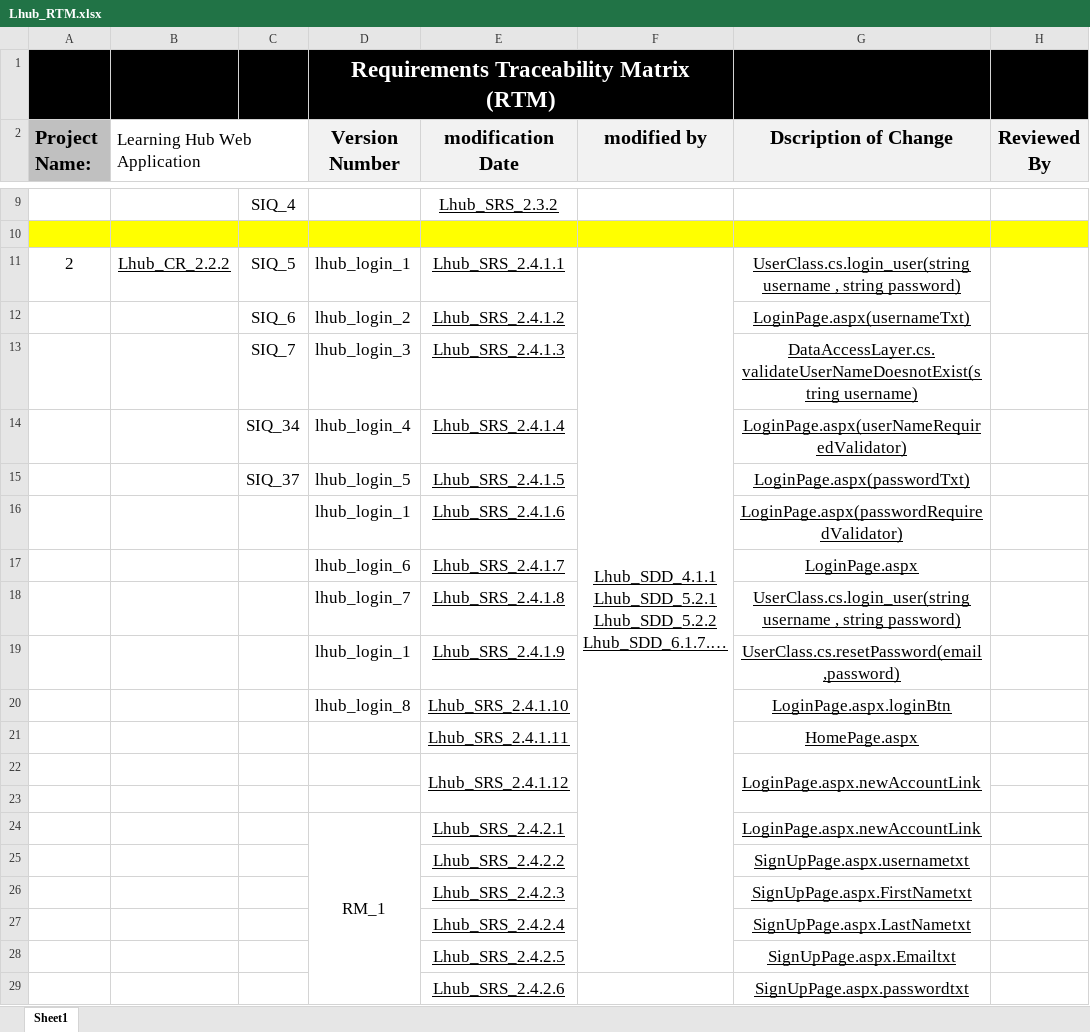
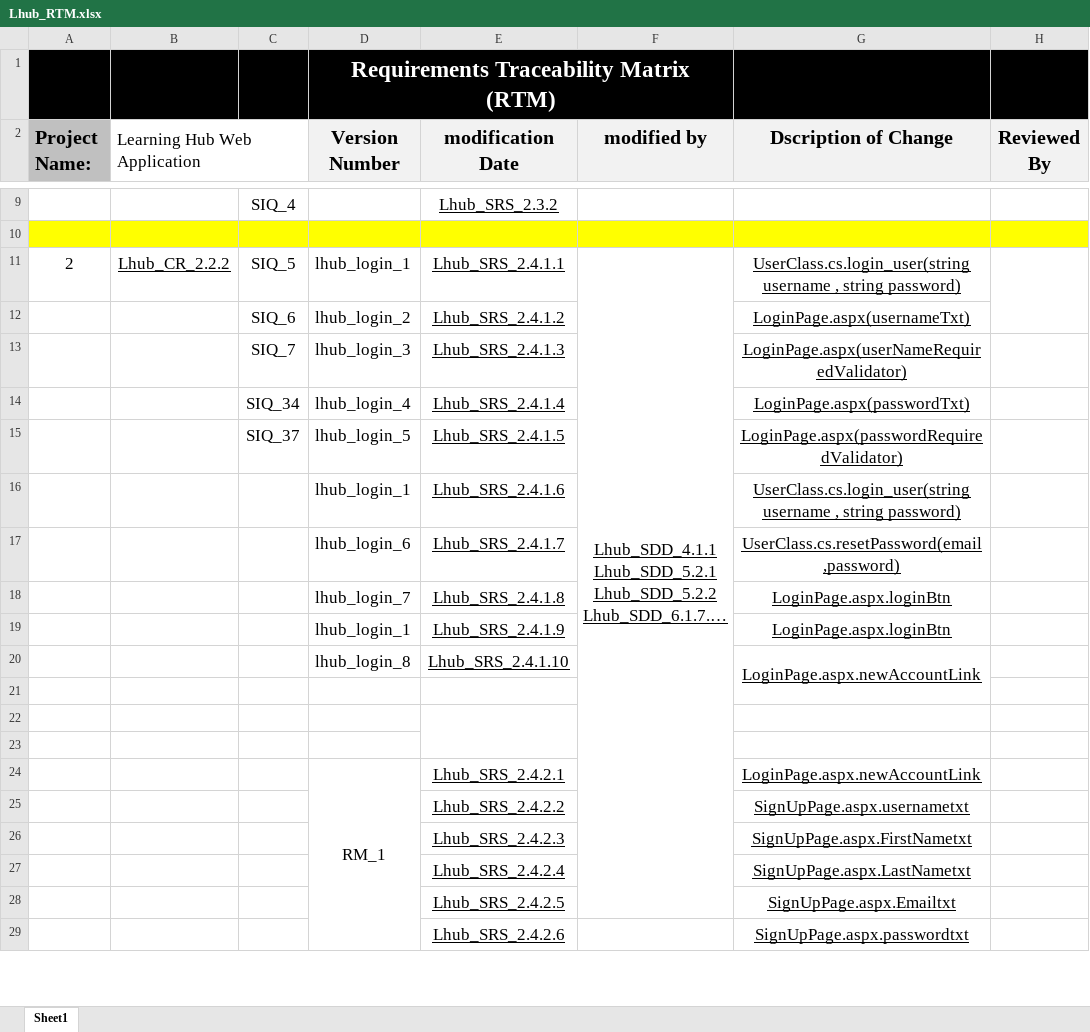
Before and after one commit to AyaMohamed/Learning-hub, an Excel workbook: Requirements/Lhub_RTM.xlsx, sheet Sheet1, drawn as a sheet; only a part is shown, gaps mark what is left out; long unchanged cells end in …; values as stored, in another font and other column widths than the file's, no borders; conditional formats not drawn; the diff names each change by its address in the sheet, - before the commit and + after, or states it on an @@ line.

Commit message:
minor updates in RTM

```diff
--- a/Requirements/Lhub_RTM.xlsx (sheet Sheet1)
+++ b/Requirements/Lhub_RTM.xlsx (sheet Sheet1)
-G13 (Dscription of Change): DataAccessLayer.cs.validateUserNameDoesnotExist(string username)
+G13 (Dscription of Change): LoginPage.aspx(userNameRequiredValidator)
-G14 (Dscription of Change): LoginPage.aspx(userNameRequiredValidator)
+G14 (Dscription of Change): LoginPage.aspx(passwordTxt)
-G15 (Dscription of Change): LoginPage.aspx(passwordTxt)
+G15 (Dscription of Change): LoginPage.aspx(passwordRequiredValidator)
-G16 (Dscription of Change): LoginPage.aspx(passwordRequiredValidator)
+G16 (Dscription of Change): UserClass.cs.login_user(string username , string password)
-G17 (Dscription of Change): LoginPage.aspx
+G17 (Dscription of Change): UserClass.cs.resetPassword(email,password)
-G18 (Dscription of Change): UserClass.cs.login_user(string username , string password)
+G18 (Dscription of Change): LoginPage.aspx.loginBtn
-G19 (Dscription of Change): UserClass.cs.resetPassword(email,password)
+G19 (Dscription of Change): LoginPage.aspx.loginBtn
-G20 (Dscription of Change): LoginPage.aspx.loginBtn
+G20 (Dscription of Change): LoginPage.aspx.newAccountLink
+G20:G21 merged
-row 21:  |  |  |  | Lhub_SRS_2.4.1.11 |  | HomePage.aspx
+row 21: (empty)
-row 22:  |  |  |  | Lhub_SRS_2.4.1.12 |  | LoginPage.aspx.newAccountLink
+row 22: (empty)
-G22:G23 merged
```
